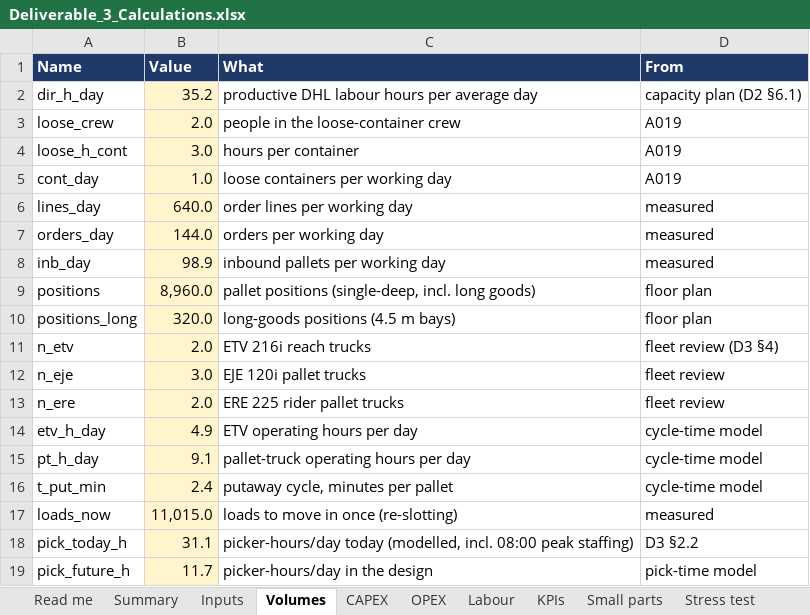
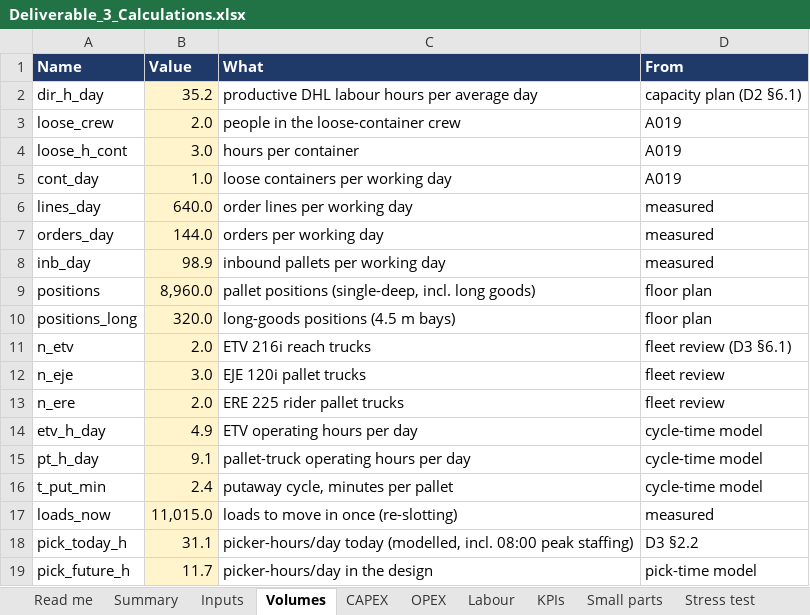
Before and after one commit to glebpankov2005-coder/Operations-Management-, an Excel workbook: deliverables/Deliverable_3_Calculations.xlsx, sheet Volumes, drawn as a sheet; values as stored, in another font and other column widths than the file's, no borders; the diff names each change by its address in the sheet, - before the commit and + after, or states it on an @@ line.

```diff
--- a/deliverables/Deliverable_3_Calculations.xlsx (sheet Volumes)
+++ b/deliverables/Deliverable_3_Calculations.xlsx (sheet Volumes)
-D11 (From): fleet review (D3 §4)
+D11 (From): fleet review (D3 §6.1)
```
Also changed, not shown: sheet CAPEX, sheet Sensitivity, sheet KPIs, 36 other files.
